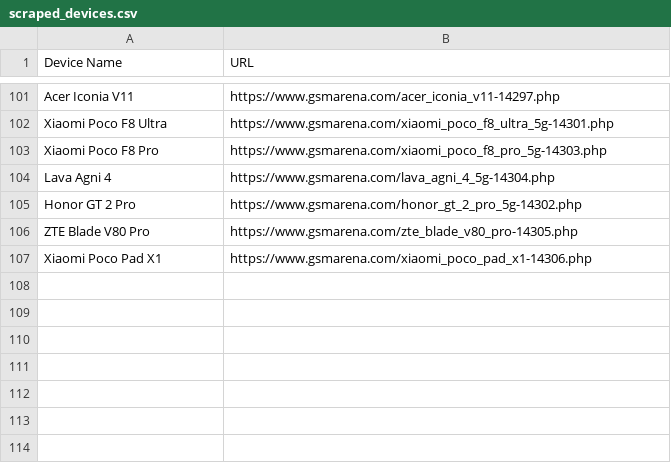
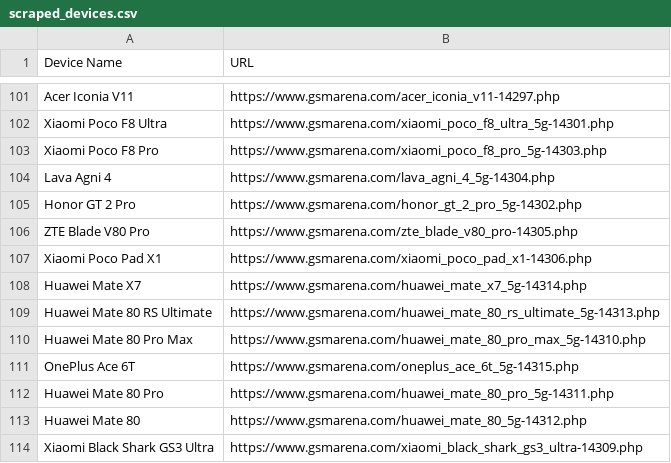
Before and after one commit to fahim12064/gsm_latest_data_full_automation, a CSV file: scraped_devices.csv, drawn as a sheet; only a part is shown, gaps mark what is left out.

```diff
--- a/scraped_devices.csv
+++ b/scraped_devices.csv
@@ -107 +107,8 @@ ZTE Blade V80 Pro,https://www.gsmarena.com/zte_blade_v80_pro-14305.php
 Xiaomi Poco Pad X1,https://www.gsmarena.com/xiaomi_poco_pad_x1-14306.php
+Huawei Mate X7,https://www.gsmarena.com/huawei_mate_x7_5g-14314.php
+Huawei Mate 80 RS Ultimate,https://www.gsmarena.com/huawei_mate_80_rs_ultimate_5g-14313.php
+Huawei Mate 80 Pro Max,https://www.gsmarena.com/huawei_mate_80_pro_max_5g-14310.php
+OnePlus Ace 6T,https://www.gsmarena.com/oneplus_ace_6t_5g-14315.php
+Huawei Mate 80 Pro,https://www.gsmarena.com/huawei_mate_80_pro_5g-14311.php
+Huawei Mate 80,https://www.gsmarena.com/huawei_mate_80_5g-14312.php
+Xiaomi Black Shark GS3 Ultra,https://www.gsmarena.com/xiaomi_black_shark_gs3_ultra-14309.php
```
Also changed, not shown: 21 other files.
